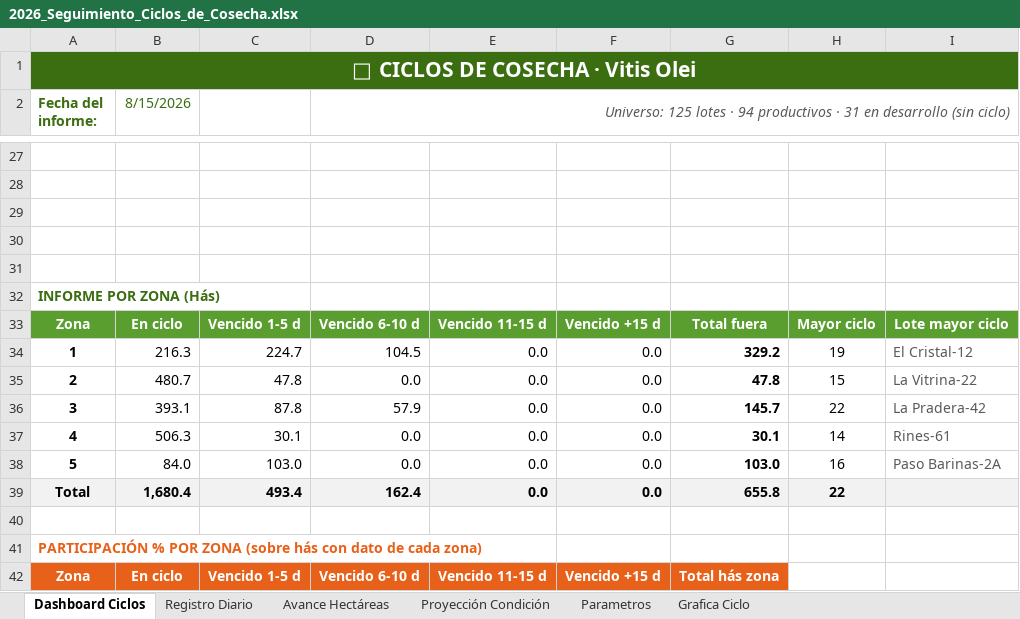
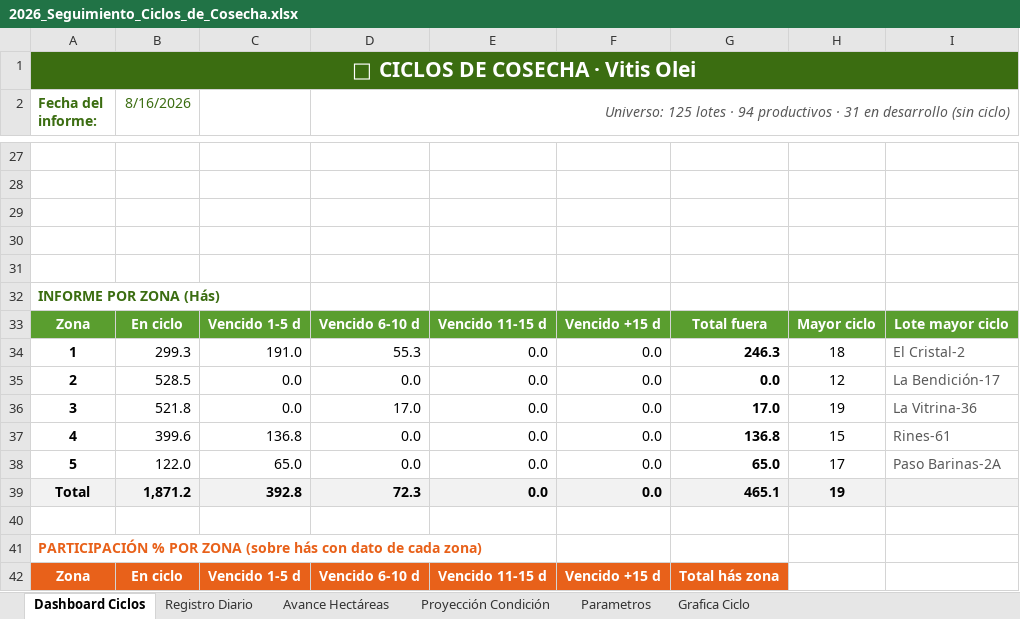
Before and after one commit to diramirez53-sketch/informe-ciclos-vitis, an Excel workbook: 2026_Seguimiento_Ciclos_de_Cosecha.xlsx, sheet Dashboard Ciclos, drawn as a sheet; only a part is shown, gaps mark what is left out; values as stored, in another font and other column widths than the file's, no borders; charts and pictures not drawn; the diff covers the shown part only; the diff names each change by its address in the sheet, - before the commit and + after, or states it on an @@ line.

```diff
--- a/2026_Seguimiento_Ciclos_de_Cosecha.xlsx (sheet Dashboard Ciclos)
+++ b/2026_Seguimiento_Ciclos_de_Cosecha.xlsx (sheet Dashboard Ciclos)
-B2: 8/15/2026
+B2: 8/16/2026
-B34 (8/16/2026): 216.3
+B34 (8/16/2026): 299.3
-C34: 224.7
+C34: 191.0
-D34: 104.5
+D34: 55.3
-G34: 329.2
+G34: 246.3
-H34: 19
+H34: 18
-I34: El Cristal-12
+I34: El Cristal-2
-B35 (8/16/2026): 480.7
+B35 (8/16/2026): 528.5
-C35: 47.8
+C35: 0.0
-G35: 47.8
+G35: 0.0
-H35: 15
+H35: 12
-I35: La Vitrina-22
+I35: La Bendición-17
-B36 (8/16/2026): 393.1
+B36 (8/16/2026): 521.8
-C36: 87.8
+C36: 0.0
-D36: 57.9
+D36: 17.0
-G36: 145.7
+G36: 17.0
-H36: 22
+H36: 19
-I36: La Pradera-42
+I36: La Vitrina-36
-B37 (8/16/2026): 506.3
+B37 (8/16/2026): 399.6
-C37: 30.1
+C37: 136.8
-G37: 30.1
+G37: 136.8
-H37: 14
+H37: 15
-B38 (8/16/2026): 84.0
+B38 (8/16/2026): 122.0
-C38: 103.0
+C38: 65.0
-G38: 103.0
+G38: 65.0
-H38: 16
+H38: 17
-B39 (8/16/2026): 1,680.4
+B39 (8/16/2026): 1,871.2
-C39: 493.4
+C39: 392.8
-D39: 162.4
+D39: 72.3
-G39: 655.8
+G39: 465.1
-H39: 22
+H39: 19
```
Also changed, not shown: 2 added rows, 2 removed rows and 33 edited cells elsewhere in this sheet, sheet Registro Diario, sheet Proyección Condición, sheet Avance Hectáreas, sheet Grafica Ciclo, hidden cells, charts or pictures.
